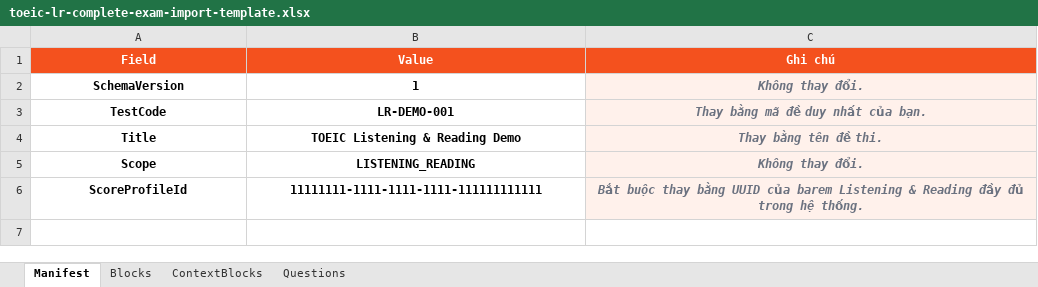
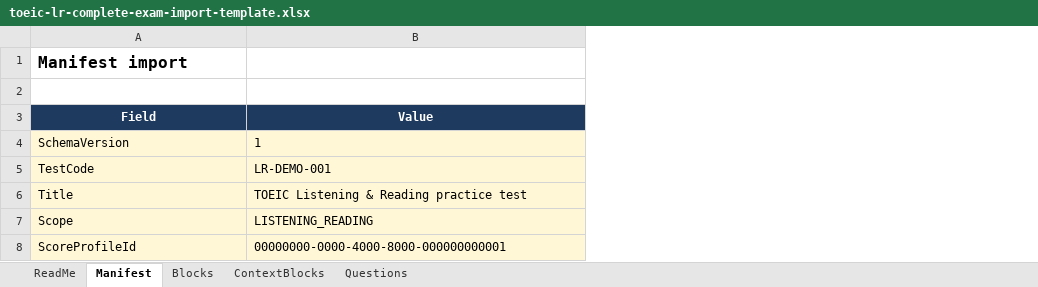
Before and after one commit to karasuma-2401/TOEICMaster-BE, an Excel workbook: src/TOEICMaster.Api/Resources/ExamTemplates/toeic-lr-complete-exam-import-template.xlsx, sheet Manifest, drawn as a sheet; values as stored, in another font and other column widths than the file's, no borders; removed rows and columns are numbered as before the commit, all else as after; the diff names each change by its address in the sheet, - before the commit and + after, or states it on an @@ line.

```diff
--- a/src/TOEICMaster.Api/Resources/ExamTemplates/toeic-lr-complete-exam-import-template.xlsx (sheet Manifest)
+++ b/src/TOEICMaster.Api/Resources/ExamTemplates/toeic-lr-complete-exam-import-template.xlsx (sheet Manifest)
+sheet tab: ReadMe
-column C (Ghi chú), rows 2-6: Không thay đổi. | Thay bằng mã đề duy nhất của bạn. | Thay bằng tên đề thi. | Không thay đổi. | Bắt buộc thay bằng UUID của barem Listening & Reading đầy đủ trong hệ thống.
+row 1: Manifest import
+row 2: (empty)
-A3:B3 fill: #F4511E
+A3:B3 fill: #1E3A5F
@@ A4:B8 fill: none → #FFF7D6, bold: on → off, alignment: center → left @@
-B6 (Value): TOEIC Listening & Reading Demo
+B6 (Value): TOEIC Listening & Reading practice test
-B8 (Value): 11111111-1111-1111-1111-111111111111
+B8 (Value): 00000000-0000-4000-8000-000000000001
```
Also changed, not shown: sheet Questions, sheet Blocks, sheet ContextBlocks, outputs/admin-lr-exam-import-template/toeic-lr-exam-import-template.xlsx, 40 other files.
